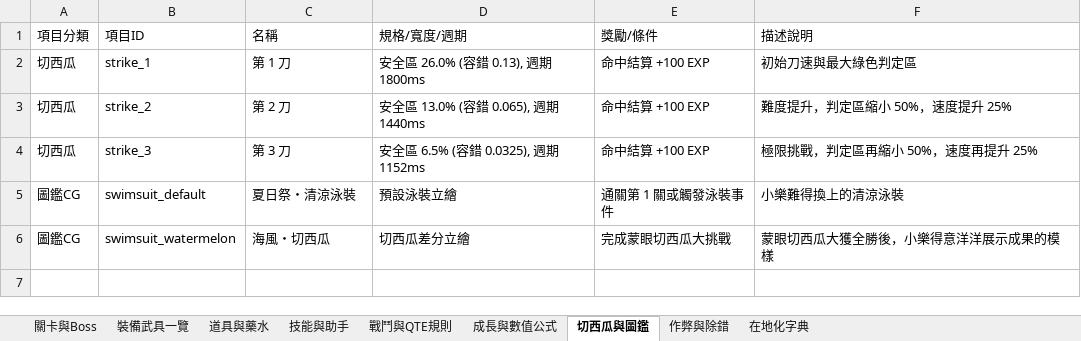
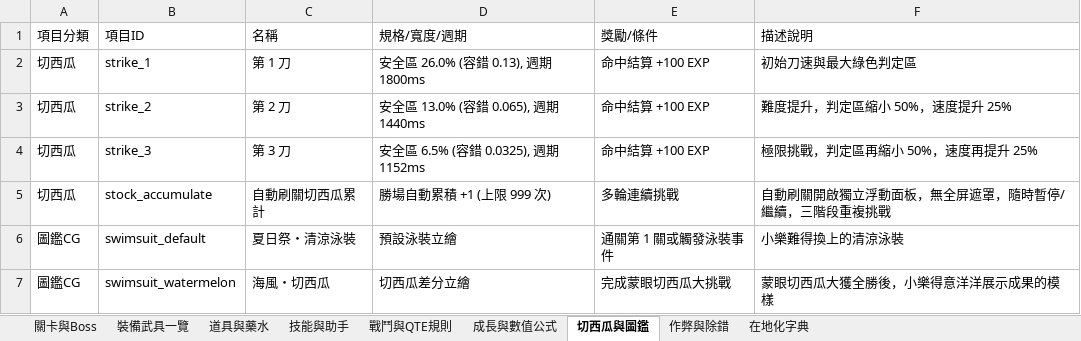
Before and after one commit to imiancui/koraku-rps, an Excel workbook: game_specs.xlsx, sheet 切西瓜與圖鑑, drawn as a sheet; values as stored, in another font and other column widths than the file's, no borders; the diff names each change by its address in the sheet, - before the commit and + after, or states it on an @@ line.

```diff
--- a/game_specs.xlsx (sheet 切西瓜與圖鑑)
+++ b/game_specs.xlsx (sheet 切西瓜與圖鑑)
+row 5: 切西瓜 | stock_accumulate | 自動刷關切西瓜累計 | 勝場自動累積 +1 (上限 999 次) | 多輪連續挑戰 | 自動刷關開啟獨立浮動面板，無全屏遮罩，隨時暫停/繼續，三階段重複挑戰
```
Also changed, not shown: sheet 在地化字典, sheet 作弊與除錯, 17 other files.
